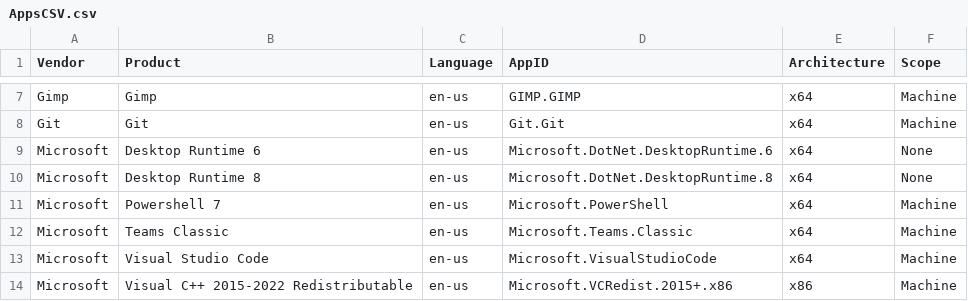
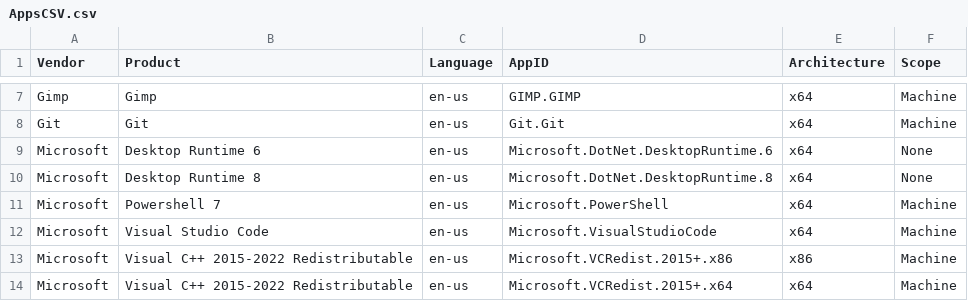
Before and after one commit to kaspersmjohansen/Microsoft-Intune, a CSV file: Apps/AppsCSV.csv, drawn as a sheet; only a part is shown, gaps mark what is left out; the shorter side is filled out with more unchanged rows.

Commit message:
Teams classic removed

```diff
--- a/Apps/AppsCSV.csv
+++ b/Apps/AppsCSV.csv
@@ -11,3 +11,2 @@ Microsoft;Desktop Runtime 8;en-us;Microsoft.DotNet.DesktopRuntime.8;x64;None
 Microsoft;Powershell 7;en-us;Microsoft.PowerShell;x64;Machine
-Microsoft;Teams Classic;en-us;Microsoft.Teams.Classic;x64;Machine
 Microsoft;Visual Studio Code;en-us;Microsoft.VisualStudioCode;x64;Machine
```
